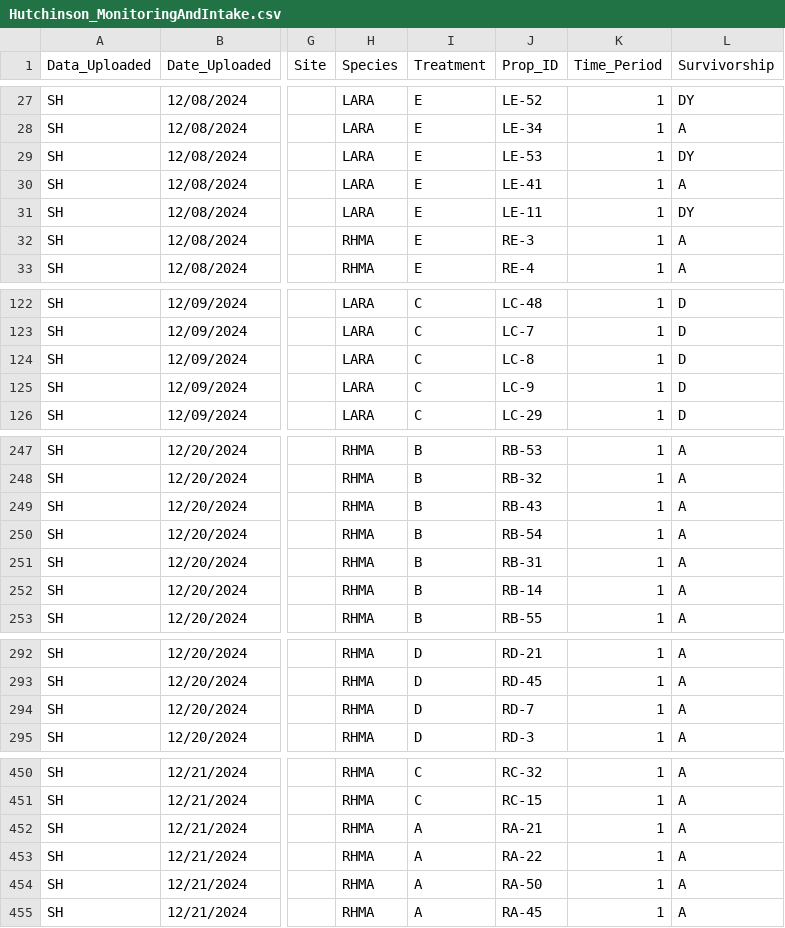
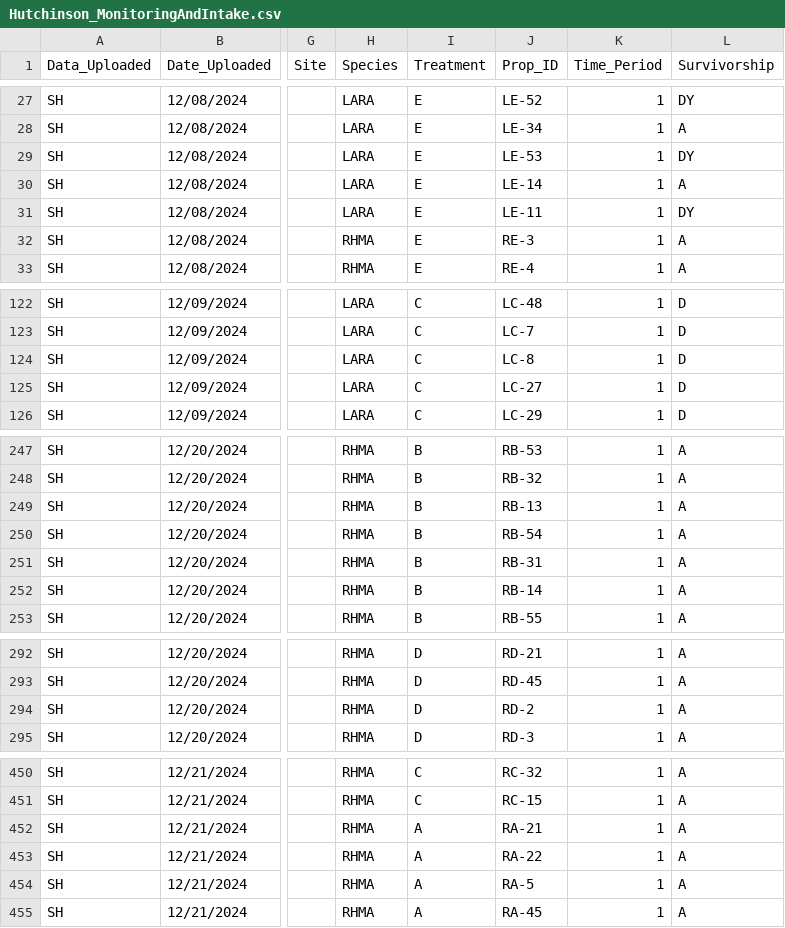
Before and after one commit to saraianh/SargMangs, a CSV file: Data/Hutchinson_MonitoringAndIntake.csv, drawn as a sheet; only a part is shown, gaps mark what is left out; the diff names each change by its address in the sheet, - before the commit and + after, or states it on an @@ line.

Commit message:
Edited these by fixing the duplicated values I found in time-period 1 of monitoring

```diff
--- a/Data/Hutchinson_MonitoringAndIntake.csv
+++ b/Data/Hutchinson_MonitoringAndIntake.csv
-J30 (Prop_ID): LE-41
+J30 (Prop_ID): LE-14
-J125 (Prop_ID): LC-9
+J125 (Prop_ID): LC-27
-J249 (Prop_ID): RB-43
+J249 (Prop_ID): RB-13
-J294 (Prop_ID): RD-7
+J294 (Prop_ID): RD-2
-J454 (Prop_ID): RA-50
+J454 (Prop_ID): RA-5
```
Also changed, not shown: Data/Hutchinson_MonitoringAndIntake_Sites.csv, 1 other file.
